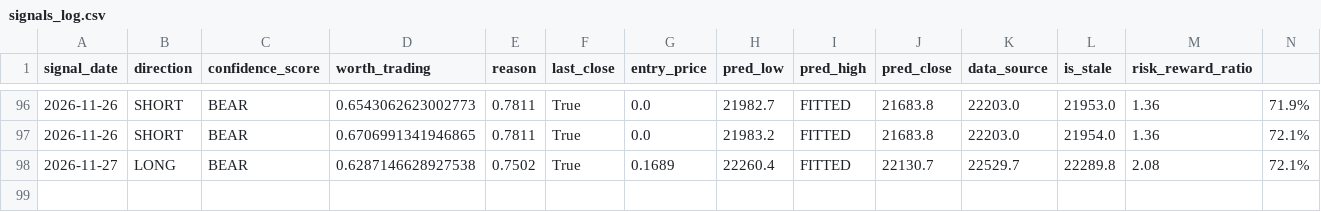
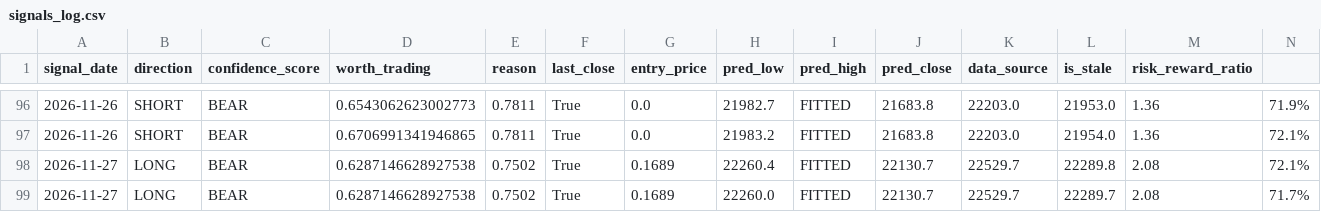
Before and after one commit to curvehen/H.S.I.P, a CSV file: predictions/signals_log.csv, drawn as a sheet; only a part is shown, gaps mark what is left out.

```diff
--- a/predictions/signals_log.csv
+++ b/predictions/signals_log.csv
@@ -98 +98,2 @@ signal_date,direction,confidence_score,worth_trading,reason,last_close,entry_pri
 2026-11-27,LONG,BEAR,0.6287146628927538,0.7502,True,0.1689,22260.4,FITTED,22130.7,22529.7,22289.8,2.08,72.1%
+2026-11-27,LONG,BEAR,0.6287146628927538,0.7502,True,0.1689,22260.0,FITTED,22130.7,22529.7,22289.7,2.08,71.7%
```
Also changed, not shown: data/0700_HK_last_good.csv, data/0941_HK_last_good.csv, 28 other files.
